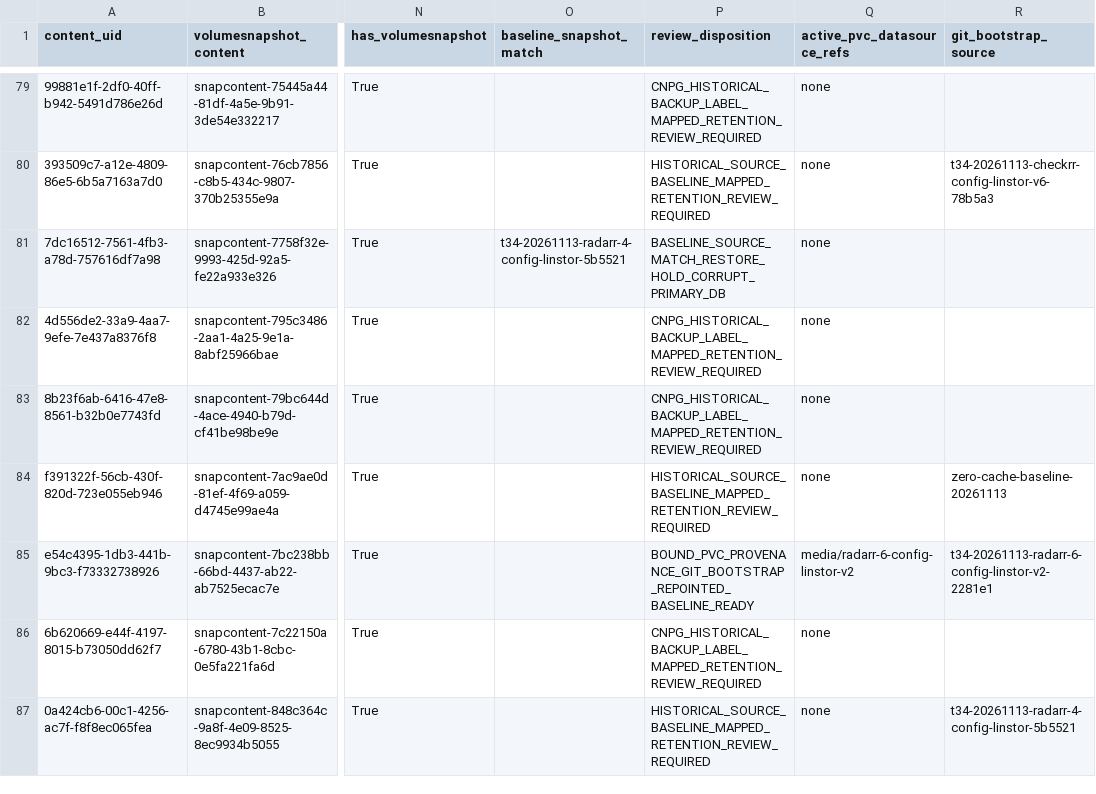
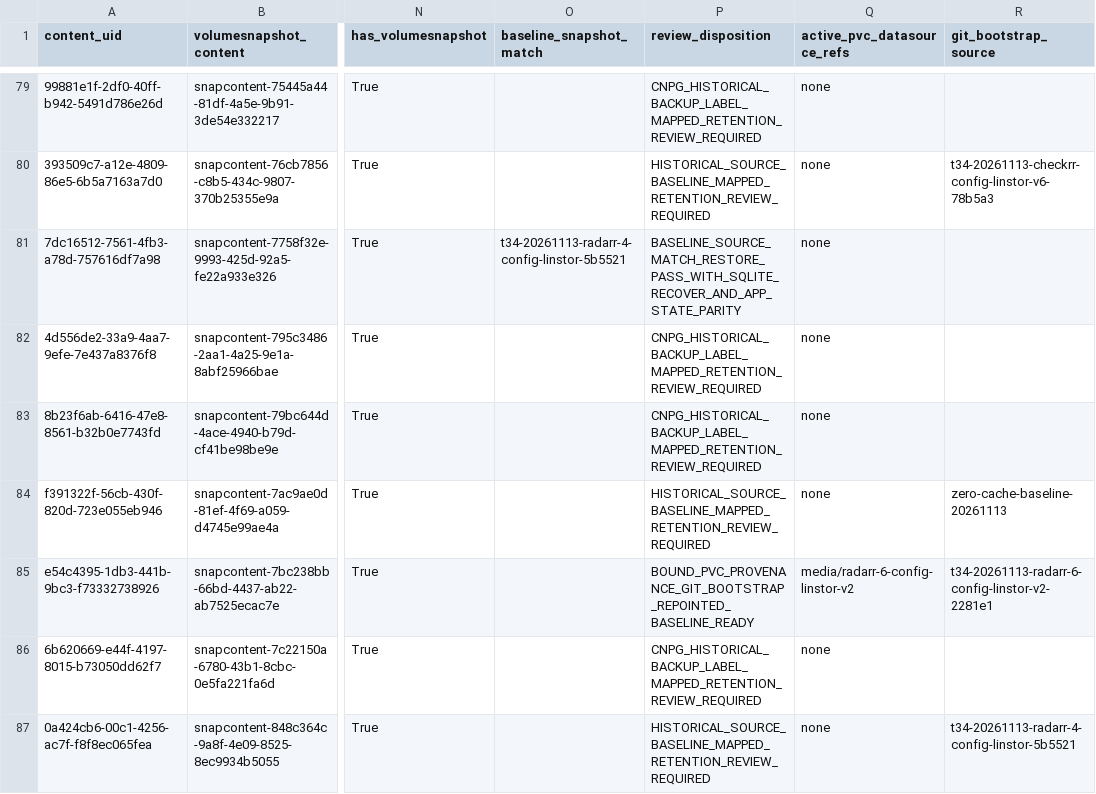
Before and after one commit to josmase/flux, a CSV file: docs/LINSTOR_T4_2_DEPENDENCY_REVIEW_2026-11-13.csv, drawn as a sheet; only a part is shown, gaps mark what is left out; the diff names each change by its address in the sheet, - before the commit and + after, or states it on an @@ line.

```diff
--- a/docs/LINSTOR_T4_2_DEPENDENCY_REVIEW_2026-11-13.csv
+++ b/docs/LINSTOR_T4_2_DEPENDENCY_REVIEW_2026-11-13.csv
-P81 (review_disposition): BASELINE_SOURCE_MATCH_RESTORE_HOLD_CORRUPT_PRIMARY_DB
+P81 (review_disposition): BASELINE_SOURCE_MATCH_RESTORE_PASS_WITH_SQLITE_RECOVER_AND_APP_STATE_PARITY
```
Also changed, not shown: docs/LINSTOR_T4_2_BASELINE_RESTORE_REHEARSALS_2026-11-13.csv, 2 other files.
